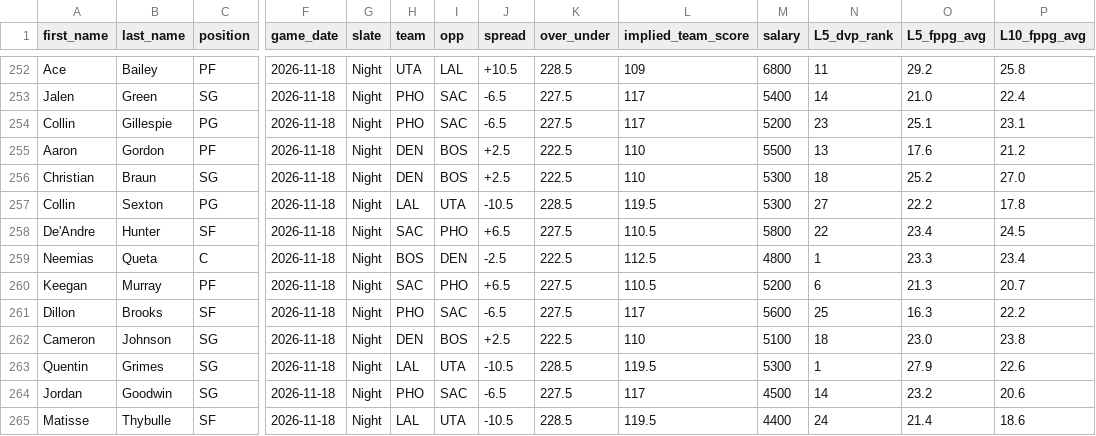
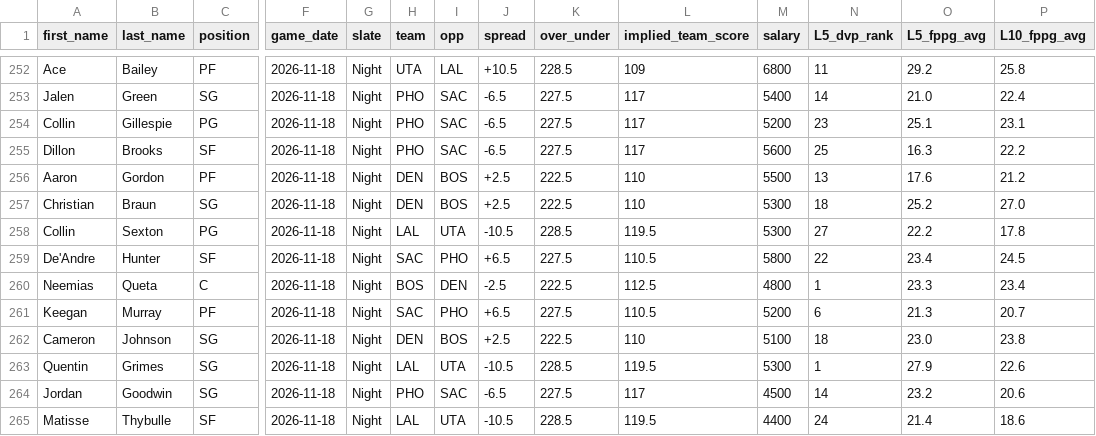
Before and after one commit to marchyyyy/stamped, a CSV file: data/dff_nba_projections.csv, drawn as a sheet; only a part is shown, gaps mark what is left out; removed rows and columns are numbered as before the commit, all else as after; rows hold the shown columns only; the diff names each change by its address in the sheet, - before the commit and + after, or states it on an @@ line.

Commit message:
DFF NBA projections refresh (308 players, 2026-11-18 10:33 AM ET)

```diff
--- a/data/dff_nba_projections.csv
+++ b/data/dff_nba_projections.csv
+row 255: Dillon | Brooks | SF | 2026-11-18 | Night | PHO | SAC | -6.5 | 227.5 | 117 | 5600 | 25 | 16.3 | 22.2
-row 261: Dillon | Brooks | SF | 2026-11-18 | Night | PHO | SAC | -6.5 | 227.5 | 117 | 5600 | 25 | 16.3 | 22.2
```
